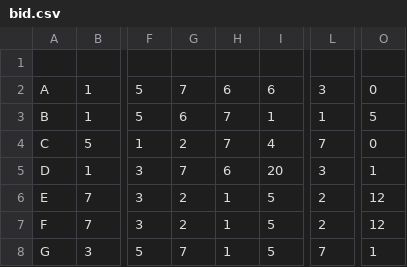
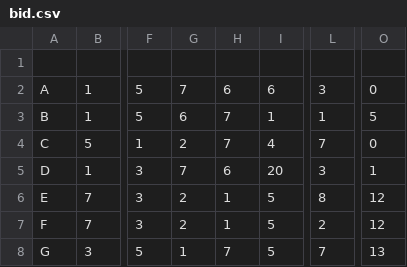
Before and after one commit to phanhuyn/scythe-bidding-resolve, a CSV file: data/bid.csv, drawn as a sheet; only a part is shown, gaps mark what is left out; the diff names each change by its address in the sheet, - before the commit and + after, or states it on an @@ line.

```diff
--- a/data/bid.csv
+++ b/data/bid.csv
-L6: 2
+L6: 8
-G8: 7
+G8: 1
-H8: 1
+H8: 7
-O8: 1
+O8: 13
```
Also changed, not shown: 4 other files.
